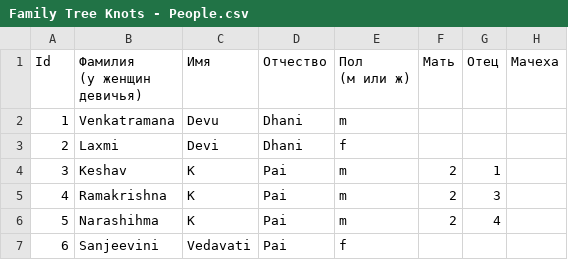
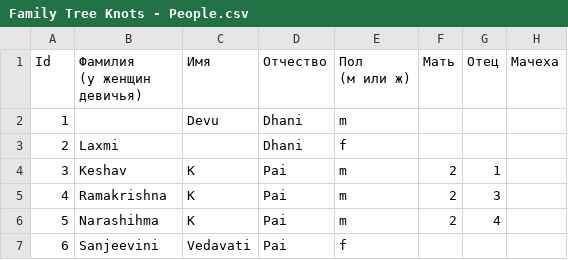
Before and after one commit to Karrot-Tech/family-tree, a CSV file: scripts/input/Family Tree Knots - People.csv, drawn as a sheet; only a part is shown; the diff names each change by its address in the sheet, - before the commit and + after, or states it on an @@ line.

Commit message:
Update Family Tree Knots - People.csv

```diff
--- a/scripts/input/Family Tree Knots - People.csv
+++ b/scripts/input/Family Tree Knots - People.csv
-B2 (Фамилия (у женщин девичья)): Venkatramana
+B2 (Фамилия (у женщин девичья)): (empty)
-C3 (Имя): Devi
+C3 (Имя): (empty)
```
